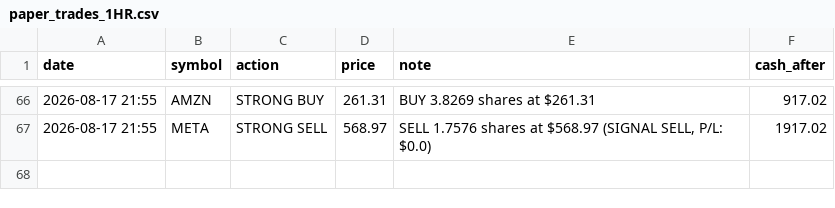
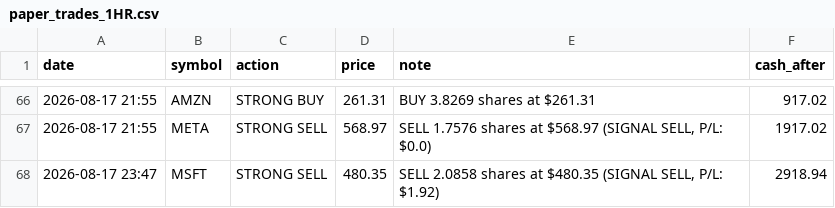
Before and after one commit to apolodario-rgb/trading-signal-app, a CSV file: paper_trades_1HR.csv, drawn as a sheet; only a part is shown, gaps mark what is left out; the diff names each change by its address in the sheet, - before the commit and + after, or states it on an @@ line.

```diff
--- a/paper_trades_1HR.csv
+++ b/paper_trades_1HR.csv
+row 68: 2026-08-17 23:47 | MSFT | STRONG SELL | 480.35 | SELL 2.0858 shares at $480.35 (SIGNAL SELL, P/L: $1.92) | 2918.94
```
Also changed, not shown: portfolio_history_1HR.csv, signal_log_1HR.csv, 1 other file.
